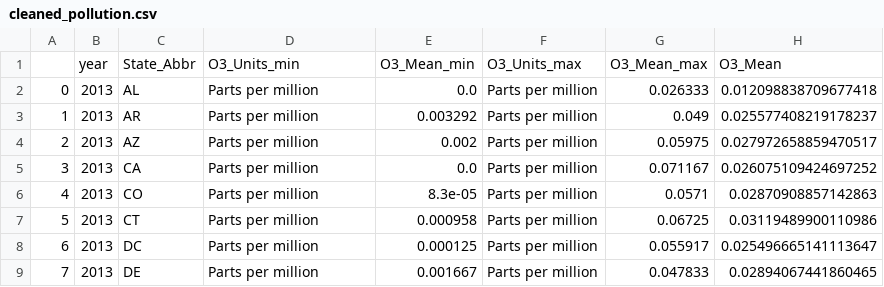
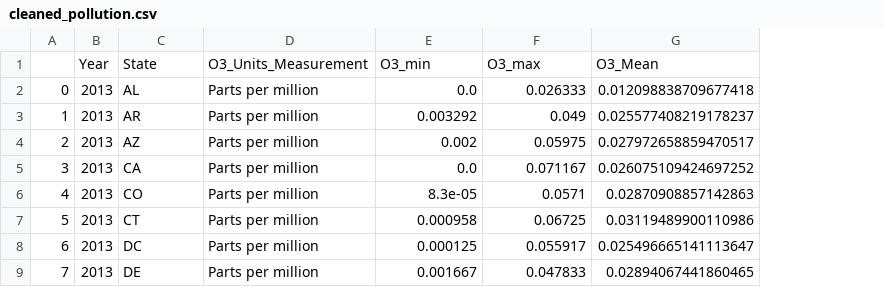
Before and after one commit to emilou1981/ETL-Project, a CSV file: cleaned_data/cleaned_pollution.csv, drawn as a sheet; only a part is shown; removed rows and columns are numbered as before the commit, all else as after; the diff names each change by its address in the sheet, - before the commit and + after, or states it on an @@ line.

```diff
--- a/cleaned_data/cleaned_pollution.csv
+++ b/cleaned_data/cleaned_pollution.csv
-column F, rows 2-9: all Parts per million
-row 1:  | year | State_Abbr | O3_Units_min | O3_Mean_min | O3_Units_max | O3_Mean_max | O3_Mean
+row 1:  | Year | State | O3_Units_Measurement | O3_min | O3_max | O3_Mean
```
Also changed, not shown: 3 other files.
